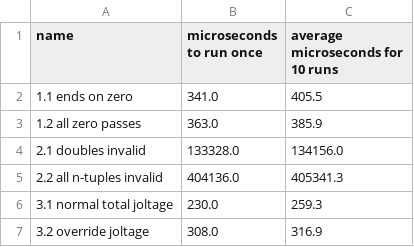
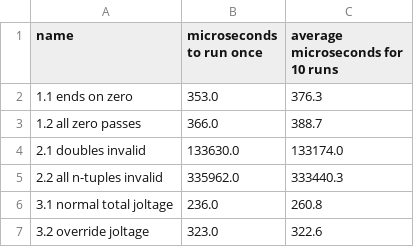
Before and after one commit to SpecificMachine1/AdventofCode2025, a CSV file: bench/benchmarks/chez.csv, drawn as a sheet.

```diff
--- a/bench/benchmarks/chez.csv
+++ b/bench/benchmarks/chez.csv
@@ -1,7 +1,7 @@
 name, microseconds to run once, average microseconds for 10 runs
-1.1 ends on zero,341.0,405.5
-1.2 all zero passes,363.0,385.9
-2.1 doubles invalid,133328.0,134156.0
-2.2 all n-tuples invalid,404136.0,405341.3
-3.1 normal total joltage,230.0,259.3
-3.2 override joltage,308.0,316.9
+1.1 ends on zero,353.0,376.3
+1.2 all zero passes,366.0,388.7
+2.1 doubles invalid,133630.0,133174.0
+2.2 all n-tuples invalid,335962.0,333440.3
+3.1 normal total joltage,236.0,260.8
+3.2 override joltage,323.0,322.6
```
Also changed, not shown: bench/benchmarks/guile.csv, 3 other files.
